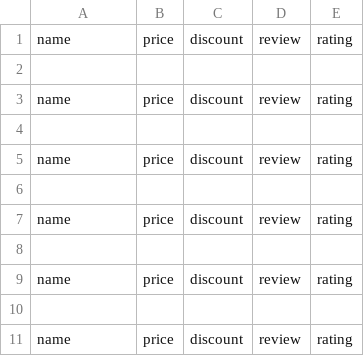
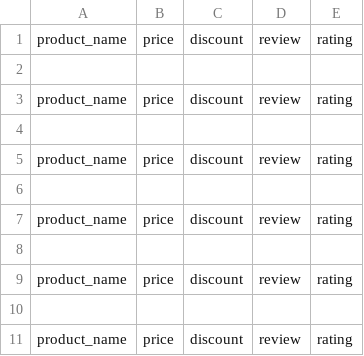
Before and after one commit to mgangla/Python, a CSV file: jumia_products.csv, drawn as a sheet.

```diff
--- a/jumia_products.csv
+++ b/jumia_products.csv
@@ -1,11 +1,11 @@
-name,price,discount,review,rating
+product_name,price,discount,review,rating
 
-name,price,discount,review,rating
+product_name,price,discount,review,rating
 
-name,price,discount,review,rating
+product_name,price,discount,review,rating
 
-name,price,discount,review,rating
+product_name,price,discount,review,rating
 
-name,price,discount,review,rating
+product_name,price,discount,review,rating
 
-name,price,discount,review,rating
+product_name,price,discount,review,rating
```
Also changed, not shown: 2 other files.
